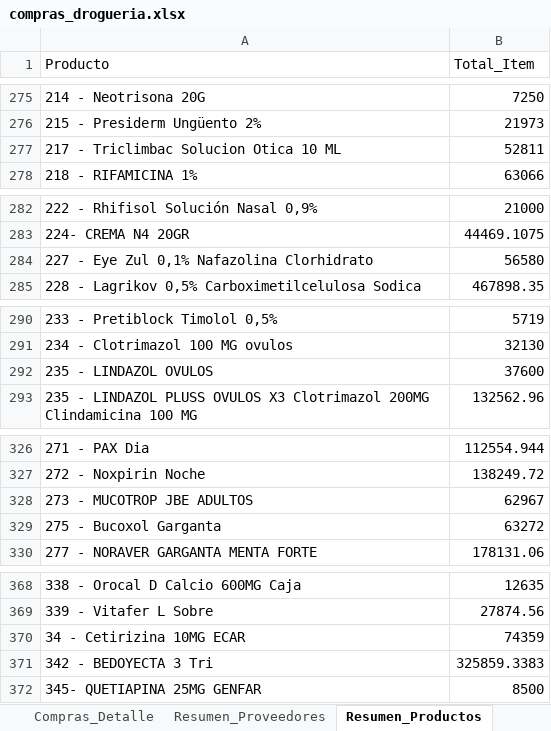
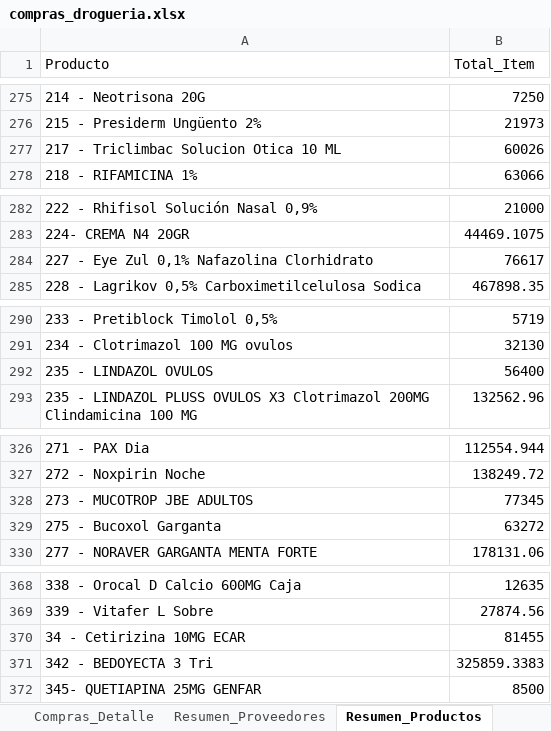
Before and after one commit to Sg0820/actualizar-facturas-alegra, an Excel workbook: compras_drogueria.xlsx, sheet Resumen_Productos, drawn as a sheet; only a part is shown, gaps mark what is left out; values as stored, in another font and other column widths than the file's, no borders; the diff covers the shown part only; the diff names each change by its address in the sheet, - before the commit and + after, or states it on an @@ line.

```diff
--- a/compras_drogueria.xlsx (sheet Resumen_Productos)
+++ b/compras_drogueria.xlsx (sheet Resumen_Productos)
-B277 (Total_Item): 52811
+B277 (Total_Item): 60026
-B284 (Total_Item): 56580
+B284 (Total_Item): 76617
-B292 (Total_Item): 37600
+B292 (Total_Item): 56400
-B328 (Total_Item): 62967
+B328 (Total_Item): 77345
-B370 (Total_Item): 74359
+B370 (Total_Item): 81455
```
Also changed, not shown: 1 added row and 16 edited cells elsewhere in this sheet, sheet Compras_Detalle, sheet Resumen_Proveedores, inventario_alegra.xlsx, 1 other file.
